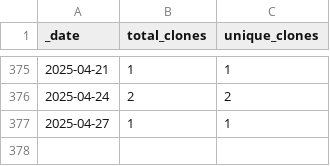
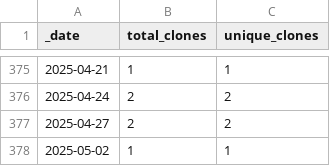
Before and after one commit to HerrNamenlos123/tello, a CSV file: traffic/clones.csv, drawn as a sheet; only a part is shown, gaps mark what is left out.

```diff
--- a/traffic/clones.csv
+++ b/traffic/clones.csv
@@ -376,2 +376,3 @@ _date,total_clones,unique_clones
 2025-04-24,2,2
-2025-04-27,1,1
+2025-04-27,2,2
+2025-05-02,1,1
```
Also changed, not shown: traffic/views.csv, 1 other file.
